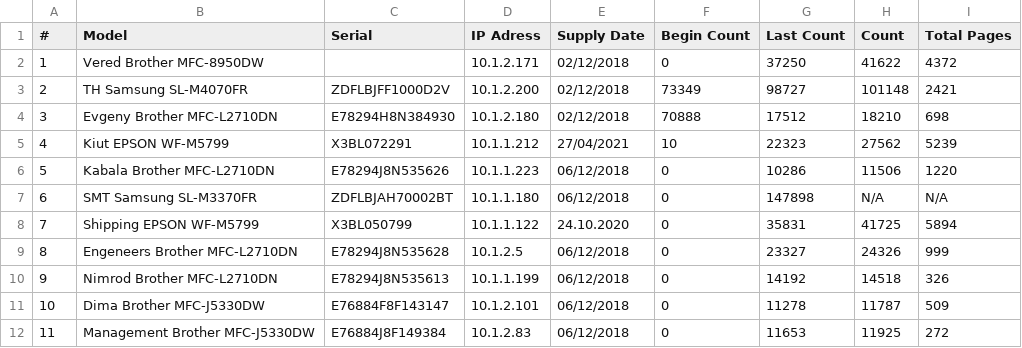
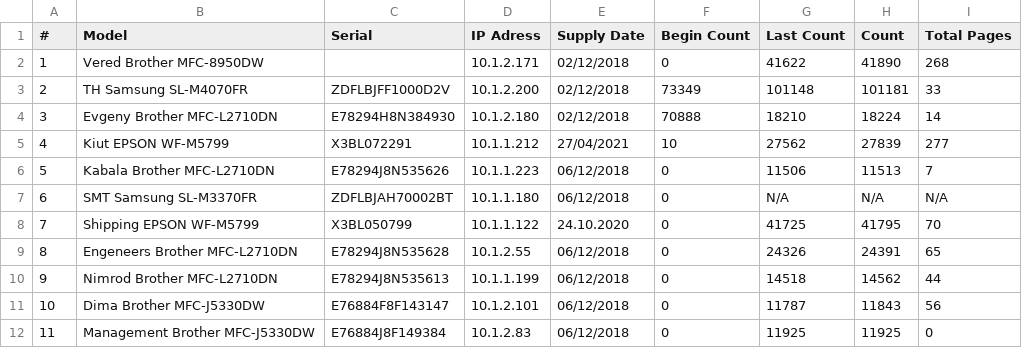
Before and after one commit to Datsent/PrinterCounter, a CSV file: Printers.csv, drawn as a sheet; only a part is shown; the diff covers the shown part only.

```diff
--- a/Printers.csv
+++ b/Printers.csv
@@ -1,12 +1,12 @@
 #,Model,Serial,IP Adress,Supply Date,Begin Count,Last Count,Count,Total Pages
-1,Vered Brother MFC-8950DW,,10.1.2.171,02/12/2018,0,37250,41622,4372
-2,TH Samsung SL-M4070FR,ZDFLBJFF1000D2V,10.1.2.200,02/12/2018,73349,98727,101148,2421
-3,Evgeny Brother MFC-L2710DN,E78294H8N384930,10.1.2.180,02/12/2018,70888,17512,18210,698
-4,Kiut EPSON WF-M5799,X3BL072291,10.1.1.212,27/04/2021,10,22323,27562,5239
-5,Kabala Brother MFC-L2710DN,E78294J8N535626,10.1.1.223,06/12/2018,0,10286,11506,1220
-6,SMT Samsung SL-M3370FR,ZDFLBJAH70002BT,10.1.1.180,06/12/2018,0,147898,N/A,N/A
-7,Shipping EPSON WF-M5799,X3BL050799,10.1.1.122,24.10.2020,0,35831,41725,5894
-8,Engeneers Brother MFC-L2710DN,E78294J8N535628,10.1.2.5,06/12/2018,0,23327,24326,999
-9,Nimrod Brother MFC-L2710DN,E78294J8N535613,10.1.1.199,06/12/2018,0,14192,14518,326
-10,Dima Brother MFC-J5330DW,E76884F8F143147,10.1.2.101,06/12/2018,0,11278,11787,509
-11,Management Brother MFC-J5330DW,E76884J8F149384,10.1.2.83,06/12/2018,0,11653,11925,272
+1,Vered Brother MFC-8950DW,,10.1.2.171,02/12/2018,0,41622,41890,268
+2,TH Samsung SL-M4070FR,ZDFLBJFF1000D2V,10.1.2.200,02/12/2018,73349,101148,101181,33
+3,Evgeny Brother MFC-L2710DN,E78294H8N384930,10.1.2.180,02/12/2018,70888,18210,18224,14
+4,Kiut EPSON WF-M5799,X3BL072291,10.1.1.212,27/04/2021,10,27562,27839,277
+5,Kabala Brother MFC-L2710DN,E78294J8N535626,10.1.1.223,06/12/2018,0,11506,11513,7
+6,SMT Samsung SL-M3370FR,ZDFLBJAH70002BT,10.1.1.180,06/12/2018,0,N/A,N/A,N/A
+7,Shipping EPSON WF-M5799,X3BL050799,10.1.1.122,24.10.2020,0,41725,41795,70
+8,Engeneers Brother MFC-L2710DN,E78294J8N535628,10.1.2.55,06/12/2018,0,24326,24391,65
+9,Nimrod Brother MFC-L2710DN,E78294J8N535613,10.1.1.199,06/12/2018,0,14518,14562,44
+10,Dima Brother MFC-J5330DW,E76884F8F143147,10.1.2.101,06/12/2018,0,11787,11843,56
+11,Management Brother MFC-J5330DW,E76884J8F149384,10.1.2.83,06/12/2018,0,11925,11925,0
```
Also changed, not shown: 1 added row and 11 edited cells elsewhere in this file, 2 other files.
